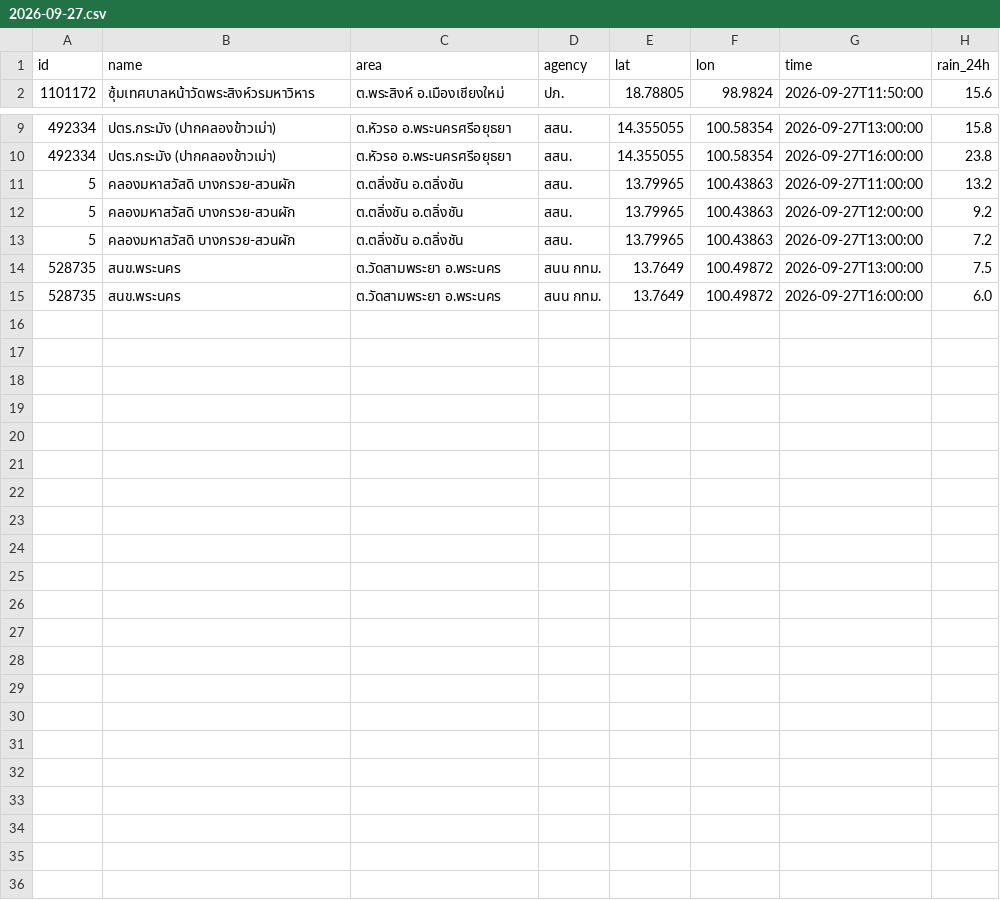
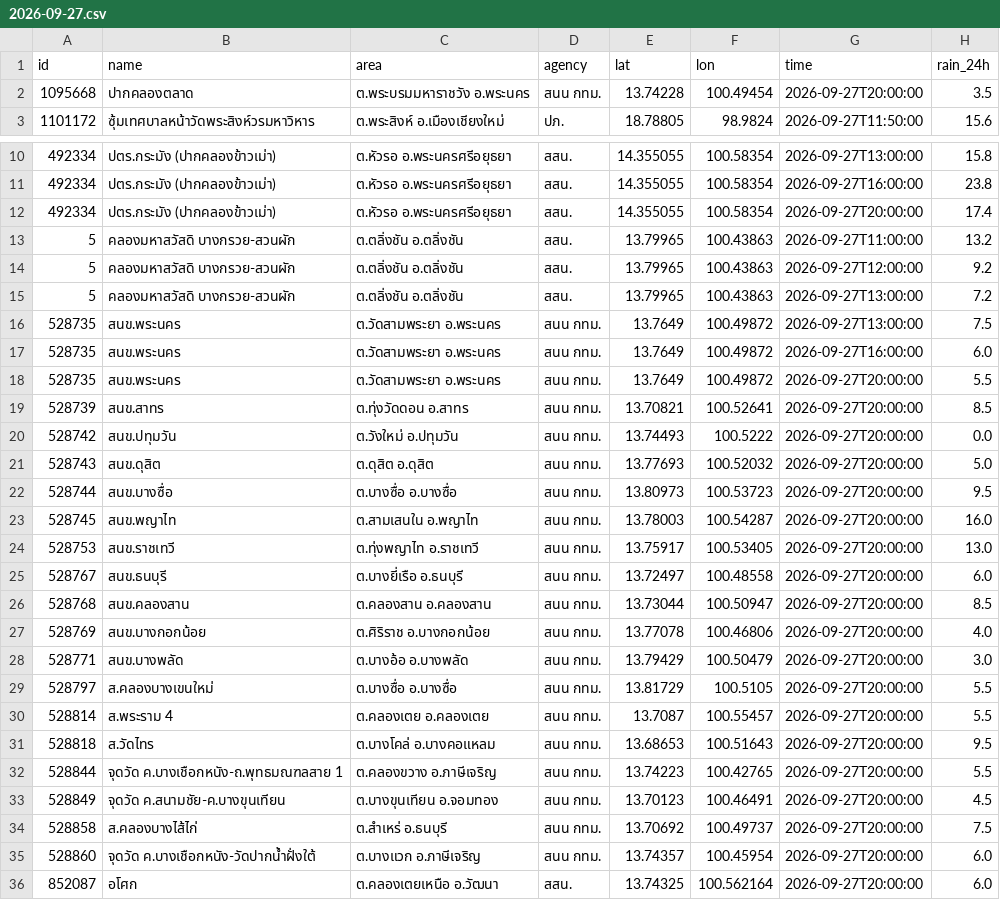
Before and after one commit to Navavit/consolidated-weather, a CSV file: obs/thaiwater/2026-09-27.csv, drawn as a sheet; only a part is shown, gaps mark what is left out.

```diff
--- a/obs/thaiwater/2026-09-27.csv
+++ b/obs/thaiwater/2026-09-27.csv
@@ -1,2 +1,3 @@
 id,name,area,agency,lat,lon,time,rain_24h
+1095668,ปากคลองตลาด,ต.พระบรมมหาราชวัง อ.พระนคร,สนน กทม.,13.74228,100.49454,2026-09-27T20:00:00,3.5
 1101172,ซุ้มเทศบาลหน้าวัดพระสิงห์วรมหาวิหาร,ต.พระสิงห์ อ.เมืองเชียงใหม่,ปภ.,18.78805,98.9824,2026-09-27T11:50:00,15.6
@@ -10,2 +11,3 @@ id,name,area,agency,lat,lon,time,rain_24h
 492334,ปตร.กระมัง (ปากคลองข้าวเม่า),ต.หัวรอ อ.พระนครศรีอยุธยา,สสน.,14.355055,100.58354,2026-09-27T16:00:00,23.8
+492334,ปตร.กระมัง (ปากคลองข้าวเม่า),ต.หัวรอ อ.พระนครศรีอยุธยา,สสน.,14.355055,100.58354,2026-09-27T20:00:00,17.4
 5,คลองมหาสวัสดิ บางกรวย-สวนผัก,ต.ตลิ่งชัน อ.ตลิ่งชัน,สสน.,13.79965,100.43863,2026-09-27T11:00:00,13.2
@@ -15 +17,20 @@ id,name,area,agency,lat,lon,time,rain_24h
 528735,สนข.พระนคร,ต.วัดสามพระยา อ.พระนคร,สนน กทม.,13.7649,100.49872,2026-09-27T16:00:00,6.0
+528735,สนข.พระนคร,ต.วัดสามพระยา อ.พระนคร,สนน กทม.,13.7649,100.49872,2026-09-27T20:00:00,5.5
+528739,สนข.สาทร,ต.ทุ่งวัดดอน อ.สาทร,สนน กทม.,13.70821,100.52641,2026-09-27T20:00:00,8.5
+528742,สนข.ปทุมวัน,ต.วังใหม่ อ.ปทุมวัน,สนน กทม.,13.74493,100.5222,2026-09-27T20:00:00,0.0
+528743,สนข.ดุสิต,ต.ดุสิต อ.ดุสิต,สนน กทม.,13.77693,100.52032,2026-09-27T20:00:00,5.0
+528744,สนข.บางซื่อ,ต.บางซื่อ อ.บางซื่อ,สนน กทม.,13.80973,100.53723,2026-09-27T20:00:00,9.5
+528745,สนข.พญาไท,ต.สามเสนใน อ.พญาไท,สนน กทม.,13.78003,100.54287,2026-09-27T20:00:00,16.0
+528753,สนข.ราชเทวี,ต.ทุ่งพญาไท อ.ราชเทวี,สนน กทม.,13.75917,100.53405,2026-09-27T20:00:00,13.0
+528767,สนข.ธนบุรี,ต.บางยี่เรือ อ.ธนบุรี,สนน กทม.,13.72497,100.48558,2026-09-27T20:00:00,6.0
+528768,สนข.คลองสาน,ต.คลองสาน อ.คลองสาน,สนน กทม.,13.73044,100.50947,2026-09-27T20:00:00,8.5
+528769,สนข.บางกอกน้อย,ต.ศิริราช อ.บางกอกน้อย,สนน กทม.,13.77078,100.46806,2026-09-27T20:00:00,4.0
+528771,สนข.บางพลัด,ต.บางอ้อ อ.บางพลัด,สนน กทม.,13.79429,100.50479,2026-09-27T20:00:00,3.0
+528797,ส.คลองบางเขนใหม่,ต.บางซื่อ อ.บางซื่อ,สนน กทม.,13.81729,100.5105,2026-09-27T20:00:00,5.5
+528814,ส.พระราม 4,ต.คลองเตย อ.คลองเตย,สนน กทม.,13.7087,100.55457,2026-09-27T20:00:00,5.5
+528818,ส.วัดไทร,ต.บางโคล่ อ.บางคอแหลม,สนน กทม.,13.68653,100.51643,2026-09-27T20:00:00,9.5
+528844,จุดวัด ค.บางเชือกหนัง-ถ.พุทธมณฑลสาย 1,ต.คลองขวาง อ.ภาษีเจริญ,สนน กทม.,13.74223,100.42765,2026-09-27T20:00:00,5.5
+528849,จุดวัด ค.สนามชัย-ค.บางขุนเทียน,ต.บางขุนเทียน อ.จอมทอง,สนน กทม.,13.70123,100.46491,2026-09-27T20:00:00,4.5
+528858,ส.คลองบางไส้ไก่,ต.สำเหร่ อ.ธนบุรี,สนน กทม.,13.70692,100.49737,2026-09-27T20:00:00,7.5
+528860,จุดวัด ค.บางเชือกหนัง-วัดปากน้ำฝั่งใต้,ต.บางแวก อ.ภาษีเจริญ,สนน กทม.,13.74357,100.45954,2026-09-27T20:00:00,6.0
+852087,อโศก,ต.คลองเตยเหนือ อ.วัฒนา,สสน.,13.74325,100.562164,2026-09-27T20:00:00,6.0
```
Also changed, not shown: obs/tmd3h/2026-09-27.csv, 28 other files.
